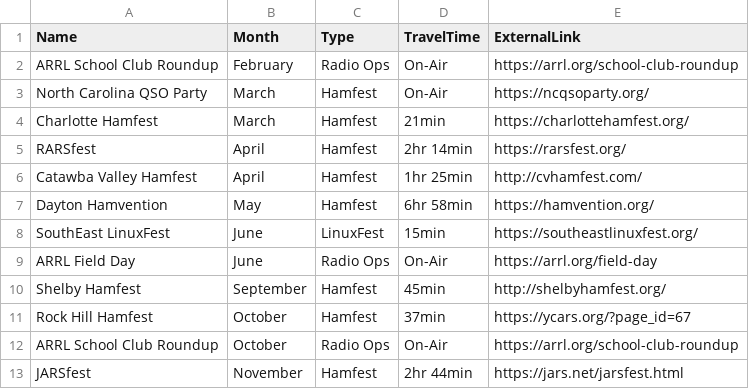
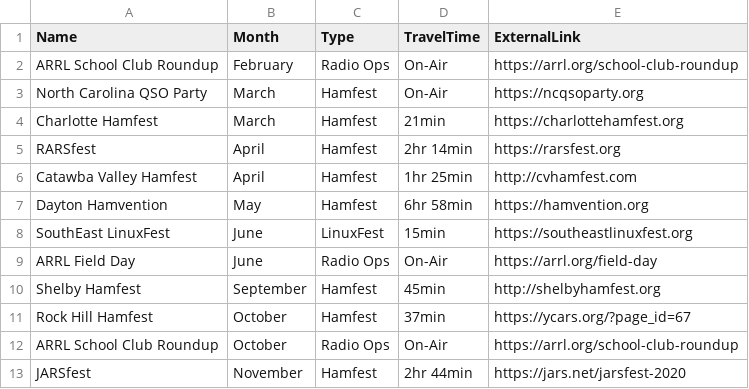
Before and after one commit to w0unc/w0unc.github.io, a CSV file: _data/events-list.csv, drawn as a sheet; the diff names each change by its address in the sheet, - before the commit and + after, or states it on an @@ line.

```diff
--- a/_data/events-list.csv
+++ b/_data/events-list.csv
-E3 (ExternalLink): https://ncqsoparty.org/
+E3 (ExternalLink): https://ncqsoparty.org
-E4 (ExternalLink): https://charlottehamfest.org/
+E4 (ExternalLink): https://charlottehamfest.org
-E5 (ExternalLink): https://rarsfest.org/
+E5 (ExternalLink): https://rarsfest.org
-E6 (ExternalLink): http://cvhamfest.com/
+E6 (ExternalLink): http://cvhamfest.com
-E7 (ExternalLink): https://hamvention.org/
+E7 (ExternalLink): https://hamvention.org
-E8 (ExternalLink): https://southeastlinuxfest.org/
+E8 (ExternalLink): https://southeastlinuxfest.org
-E10 (ExternalLink): http://shelbyhamfest.org/
+E10 (ExternalLink): http://shelbyhamfest.org
-E13 (ExternalLink): https://jars.net/jarsfest.html
+E13 (ExternalLink): https://jars.net/jarsfest-2020
```
Also changed, not shown: _data/ids.csv, _data/status.csv, 23 other files.
